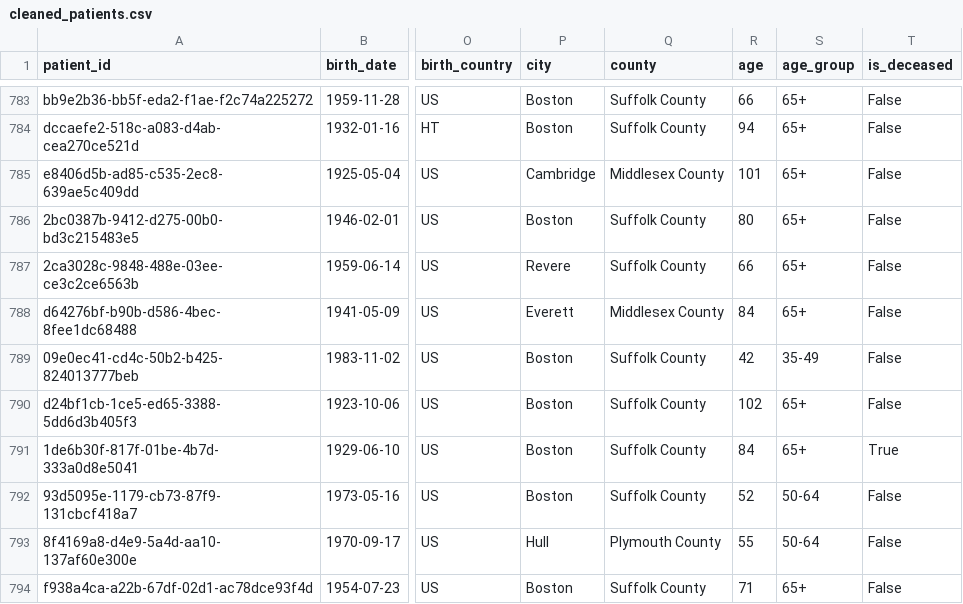
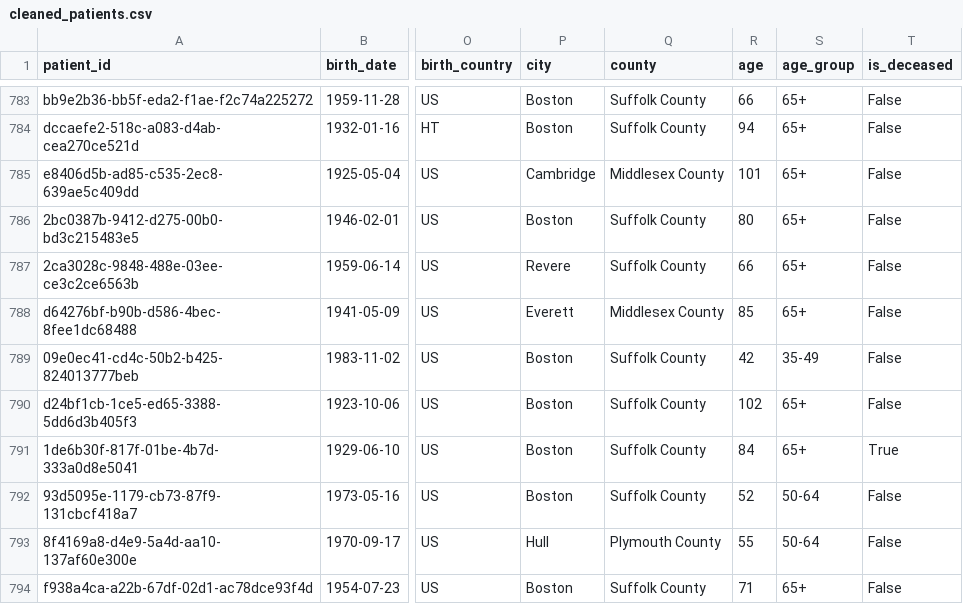
Before and after one commit to VerdyW/MGH-Hospital-BIA, a CSV file: data/staging/cleaned_patients.csv, drawn as a sheet; only a part is shown, gaps mark what is left out; the diff names each change by its address in the sheet, - before the commit and + after, or states it on an @@ line.

```diff
--- a/data/staging/cleaned_patients.csv
+++ b/data/staging/cleaned_patients.csv
-R788 (age): 84
+R788 (age): 85
```
Also changed, not shown: 10 other files.
